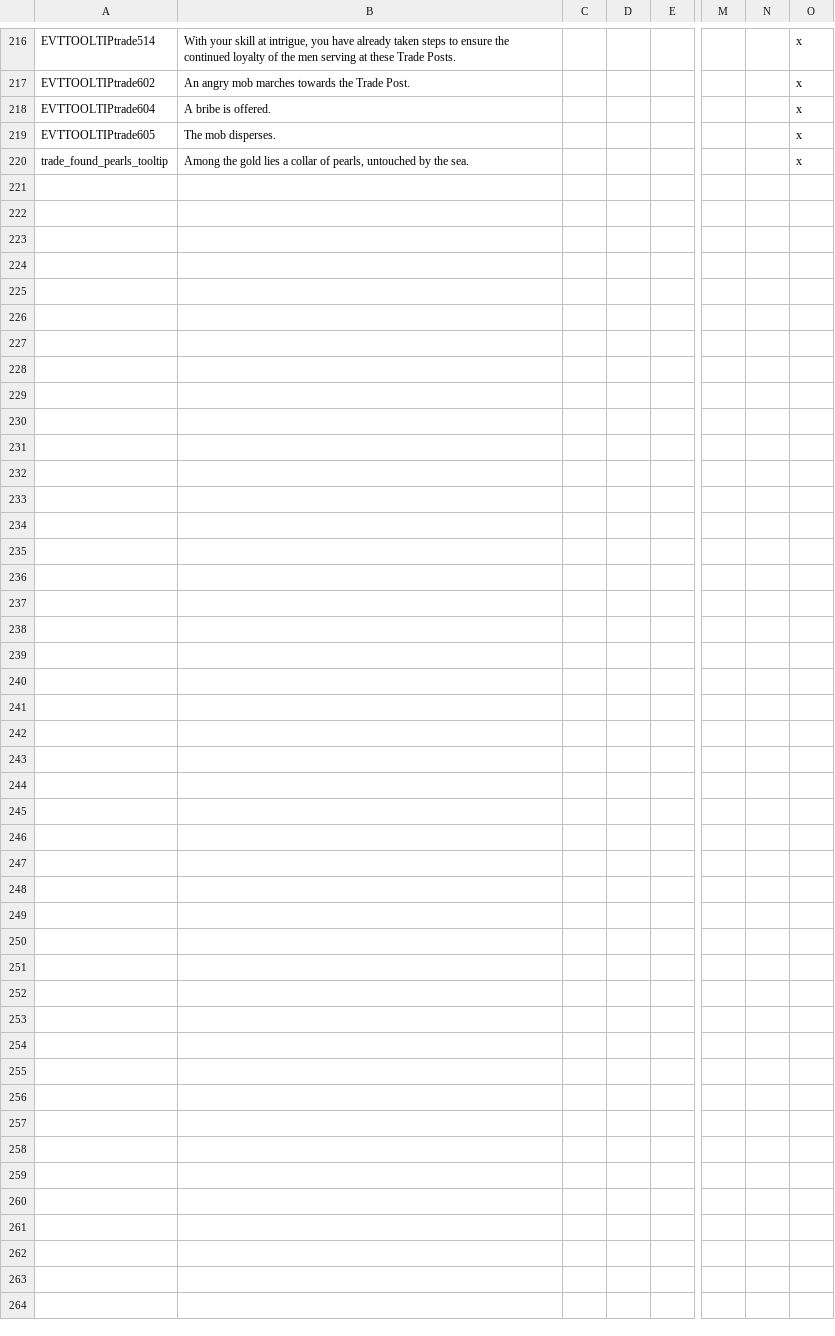
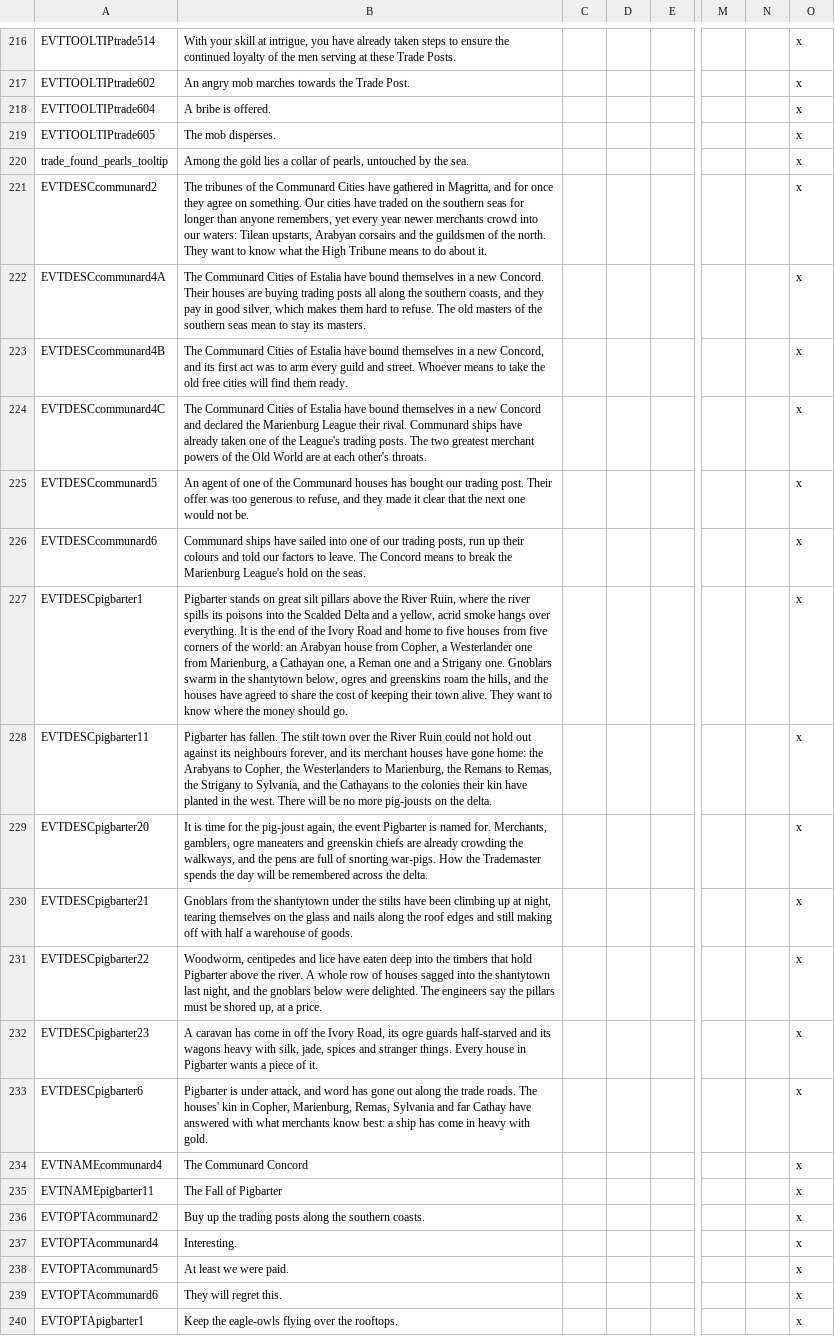
Before and after one commit to Komioski/WH-Geheimnisnacht, a CSV file: localisation/00_WHG_republic_events.csv, drawn as a sheet; only a part is shown, gaps mark what is left out; rows hold the shown columns only; the diff covers the shown part only; the diff names each change by its address in the sheet, - before the commit and + after, or states it on an @@ line.

```diff
--- a/localisation/00_WHG_republic_events.csv
+++ b/localisation/00_WHG_republic_events.csv
+row 221: EVTDESCcommunard2 | The tribunes of the Communard Cities have gathered in Magritta, and for once they agree on something. Our cities have traded on the southern seas for longer than anyone remembers, yet every year newer merchants crowd into our waters: Tilean upstarts, Arabyan corsairs and the guildsmen of the north. They want to know what the High Tribune means to do about it. |  |  |  |  |  | x
+row 222: EVTDESCcommunard4A | The Communard Cities of Estalia have bound themselves in a new Concord. Their houses are buying trading posts all along the southern coasts, and they pay in good silver, which makes them hard to refuse. The old masters of the southern seas mean to stay its masters. |  |  |  |  |  | x
+row 223: EVTDESCcommunard4B | The Communard Cities of Estalia have bound themselves in a new Concord, and its first act was to arm every guild and street. Whoever means to take the old free cities will find them ready. |  |  |  |  |  | x
+row 224: EVTDESCcommunard4C | The Communard Cities of Estalia have bound themselves in a new Concord and declared the Marienburg League their rival. Communard ships have already taken one of the League's trading posts. The two greatest merchant powers of the Old World are at each other's throats. |  |  |  |  |  | x
+row 225: EVTDESCcommunard5 | An agent of one of the Communard houses has bought our trading post. Their offer was too generous to refuse, and they made it clear that the next one would not be. |  |  |  |  |  | x
+row 226: EVTDESCcommunard6 | Communard ships have sailed into one of our trading posts, run up their colours and told our factors to leave. The Concord means to break the Marienburg League's hold on the seas. |  |  |  |  |  | x
+row 227: EVTDESCpigbarter1 | Pigbarter stands on great silt pillars above the River Ruin, where the river spills its poisons into the Scalded Delta and a yellow, acrid smoke hangs over everything. It is the end of the Ivory Road and home to five houses from five corners of the world: an Arabyan house from Copher, a Westerlander one from Marienburg, a Cathayan one, a Reman one and a Strigany one. Gnoblars swarm in the shantytown below, ogres and greenskins roam the hills, and the houses have agreed to share the cost of keeping their town alive. They want to know where the money should go. |  |  |  |  |  | x
+row 228: EVTDESCpigbarter11 | Pigbarter has fallen. The stilt town over the River Ruin could not hold out against its neighbours forever, and its merchant houses have gone home: the Arabyans to Copher, the Westerlanders to Marienburg, the Remans to Remas, the Strigany to Sylvania, and the Cathayans to the colonies their kin have planted in the west. There will be no more pig-jousts on the delta. |  |  |  |  |  | x
+row 229: EVTDESCpigbarter20 | It is time for the pig-joust again, the event Pigbarter is named for. Merchants, gamblers, ogre maneaters and greenskin chiefs are already crowding the walkways, and the pens are full of snorting war-pigs. How the Trademaster spends the day will be remembered across the delta. |  |  |  |  |  | x
+row 230: EVTDESCpigbarter21 | Gnoblars from the shantytown under the stilts have been climbing up at night, tearing themselves on the glass and nails along the roof edges and still making off with half a warehouse of goods. |  |  |  |  |  | x
+row 231: EVTDESCpigbarter22 | Woodworm, centipedes and lice have eaten deep into the timbers that hold Pigbarter above the river. A whole row of houses sagged into the shantytown last night, and the gnoblars below were delighted. The engineers say the pillars must be shored up, at a price. |  |  |  |  |  | x
+row 232: EVTDESCpigbarter23 | A caravan has come in off the Ivory Road, its ogre guards half-starved and its wagons heavy with silk, jade, spices and stranger things. Every house in Pigbarter wants a piece of it. |  |  |  |  |  | x
+row 233: EVTDESCpigbarter6 | Pigbarter is under attack, and word has gone out along the trade roads. The houses' kin in Copher, Marienburg, Remas, Sylvania and far Cathay have answered with what merchants know best: a ship has come in heavy with gold. |  |  |  |  |  | x
+row 234: EVTNAMEcommunard4 | The Communard Concord |  |  |  |  |  | x
+row 235: EVTNAMEpigbarter11 | The Fall of Pigbarter |  |  |  |  |  | x
+row 236: EVTOPTAcommunard2 | Buy up the trading posts along the southern coasts. |  |  |  |  |  | x
+row 237: EVTOPTAcommunard4 | Interesting. |  |  |  |  |  | x
+row 238: EVTOPTAcommunard5 | At least we were paid. |  |  |  |  |  | x
+row 239: EVTOPTAcommunard6 | They will regret this. |  |  |  |  |  | x
+row 240: EVTOPTApigbarter1 | Keep the eagle-owls flying over the rooftops. |  |  |  |  |  | x
```
Also changed, not shown: 15 added rows elsewhere in this file, localisation/00_merchant_powers.csv, 7 other files.
